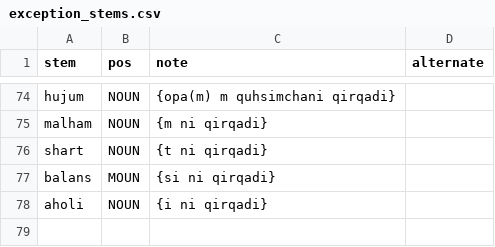
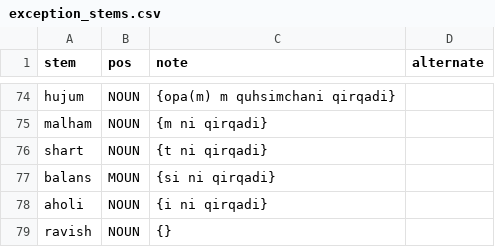
Before and after one commit to UlugbekSalaev/UzMorphAnalyser, a CSV file: src/UzMorphAnalyser/exception_stems.csv, drawn as a sheet; only a part is shown, gaps mark what is left out.

```diff
--- a/src/UzMorphAnalyser/exception_stems.csv
+++ b/src/UzMorphAnalyser/exception_stems.csv
@@ -78 +78,2 @@ balans,MOUN,{si ni qirqadi}
 aholi,NOUN,{i ni qirqadi}
+ravish,NOUN,{}
```
Also changed, not shown: src/UzMorphAnalyser/lemma_map.csv, 3 other files.
